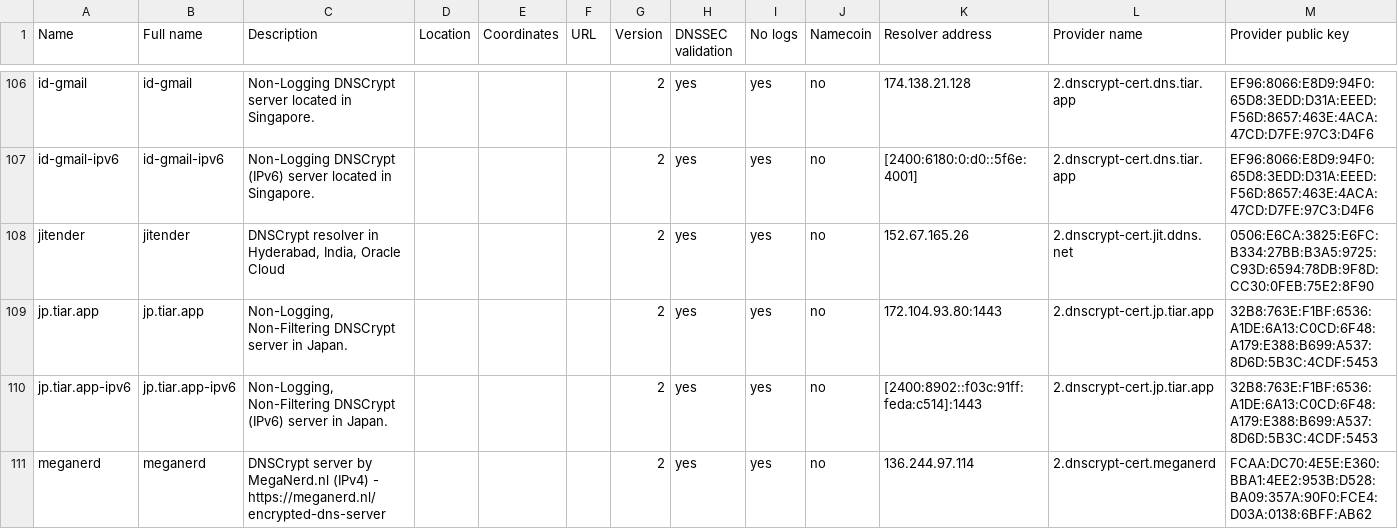
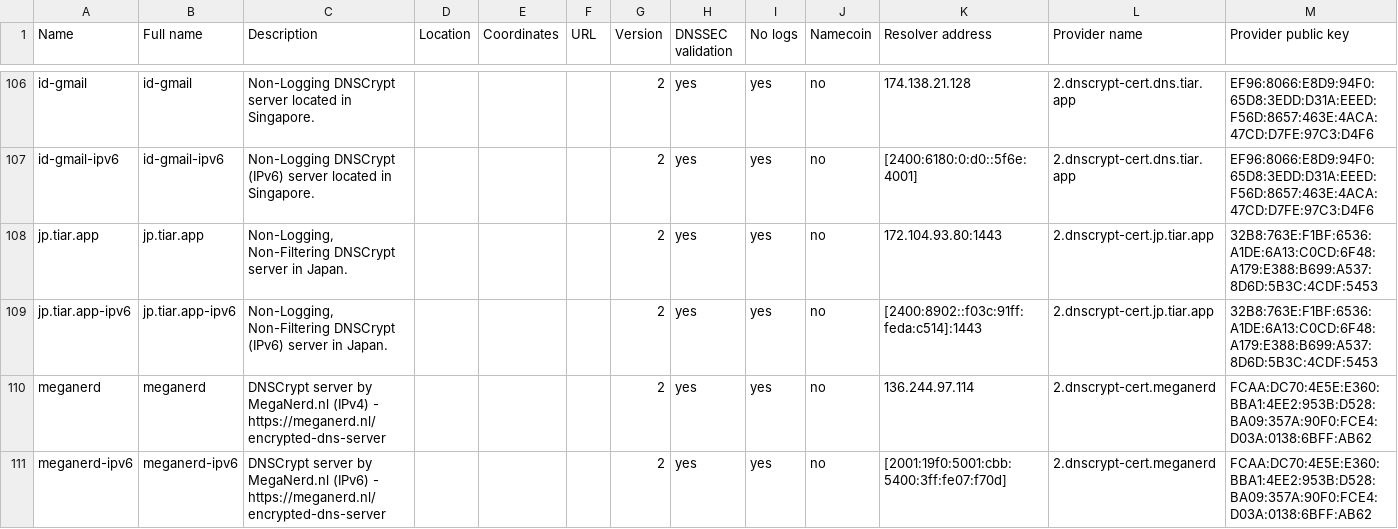
Before and after one commit to DNSCrypt/dnscrypt-resolvers, a CSV file: v1/dnscrypt-resolvers.csv, drawn as a sheet; only a part is shown, gaps mark what is left out; the shorter side is filled out with more unchanged rows; rows hold the shown columns only; the diff names each change by its address in the sheet, - before the commit and + after, or states it on an @@ line.

Commit message:
jitender has certificate issues

```diff
--- a/v1/dnscrypt-resolvers.csv
+++ b/v1/dnscrypt-resolvers.csv
-row 108: jitender | jitender | DNSCrypt resolver in Hyderabad, India, Oracle Cloud |  |  |  | 2 | yes | yes | no | 152.67.165.26 | 2.dnscrypt-cert.jit.ddns.net | 0506:E6CA:3825:E6FC:B334:27BB:B3A5:9725:C93D:6594:78DB:9F8D:CC30:0FEB:75E2:8F90
```
Also changed, not shown: 5 other files.
